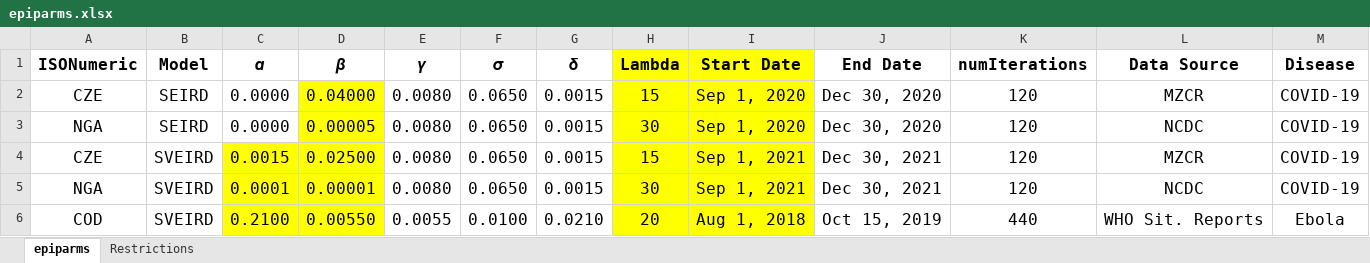
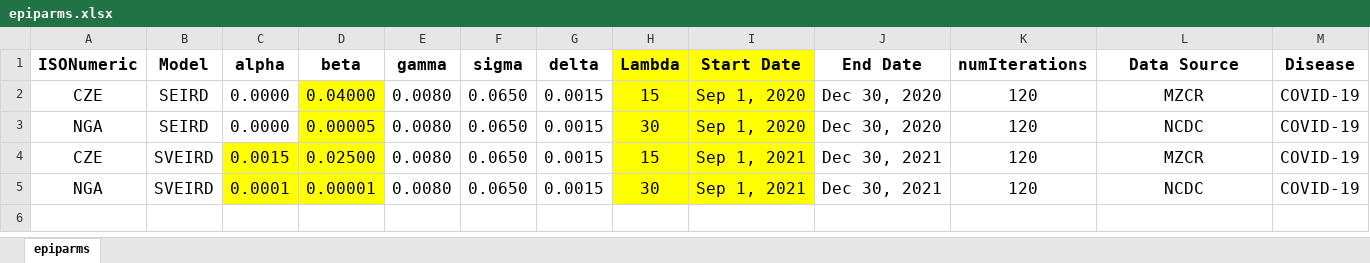
Before and after one commit to ashokkrish/spatialEpisim, an Excel workbook: misc/epiparms.xlsx, sheet epiparms, drawn as a sheet; only a part is shown; values as stored, in another font and other column widths than the file's, no borders; rows hold the shown columns only; the diff names each change by its address in the sheet, - before the commit and + after, or states it on an @@ line.

Commit message:
epiparms file updated

```diff
--- a/misc/epiparms.xlsx (sheet epiparms)
+++ b/misc/epiparms.xlsx (sheet epiparms)
-sheet tab: Restrictions
-C1: 𝞪
+C1: alpha
-C1:G1 bold: off
+C1:G1 bold: on
-D1: 𝞫
+D1: beta
-E1: 𝞬
+E1: gamma
-F1: 𝞼
+F1: sigma
-G1: 𝞭
+G1: delta
-row 6: COD | SVEIRD | 0.2100 | 0.00550 | 0.0055 | 0.0100 | 0.0210 | 20 | Aug 1, 2018 | Oct 15, 2019 | 440 | WHO Sit. Reports | Ebola
```
